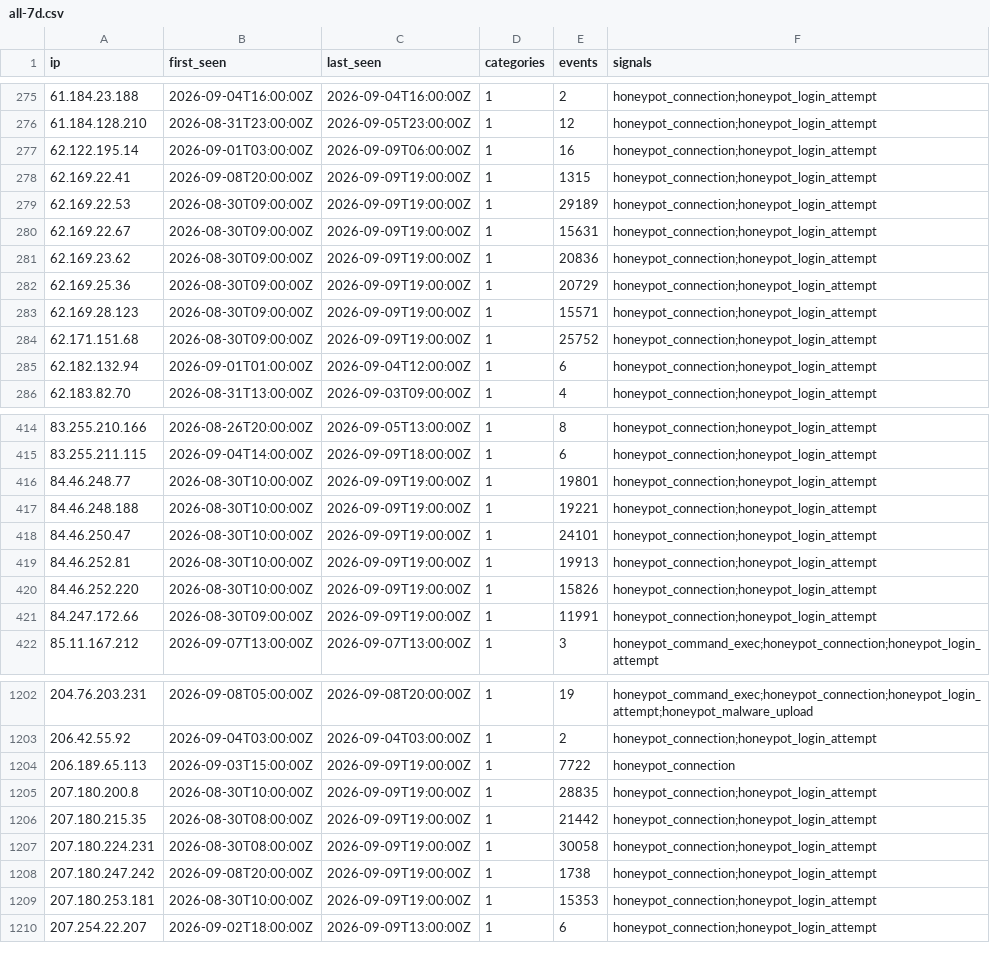
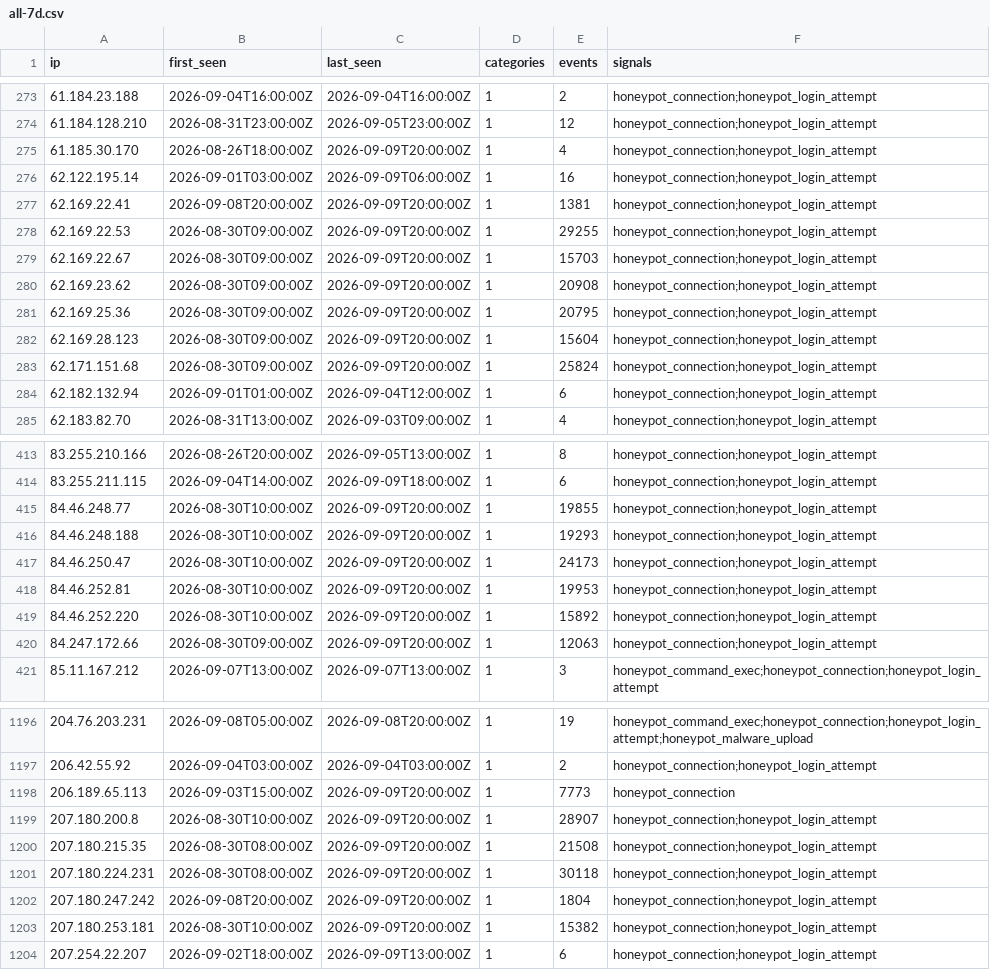
Before and after one commit to brandontroidl/blocklist, a CSV file: retention/all-7d.csv, drawn as a sheet; only a part is shown, gaps mark what is left out; the diff covers the shown part only.

```diff
--- a/retention/all-7d.csv
+++ b/retention/all-7d.csv
@@ -276,10 +274,11 @@ ip,first_seen,last_seen,categories,events,signals
 61.184.128.210,2026-08-31T23:00:00Z,2026-09-05T23:00:00Z,1,12,honeypot_connection;honeypot_login_attempt
+61.185.30.170,2026-08-26T18:00:00Z,2026-09-09T20:00:00Z,1,4,honeypot_connection;honeypot_login_attempt
 62.122.195.14,2026-09-01T03:00:00Z,2026-09-09T06:00:00Z,1,16,honeypot_connection;honeypot_login_attempt
-62.169.22.41,2026-09-08T20:00:00Z,2026-09-09T19:00:00Z,1,1315,honeypot_connection;honeypot_login_attempt
-62.169.22.53,2026-08-30T09:00:00Z,2026-09-09T19:00:00Z,1,29189,honeypot_connection;honeypot_login_attempt
-62.169.22.67,2026-08-30T09:00:00Z,2026-09-09T19:00:00Z,1,15631,honeypot_connection;honeypot_login_attempt
-62.169.23.62,2026-08-30T09:00:00Z,2026-09-09T19:00:00Z,1,20836,honeypot_connection;honeypot_login_attempt
-62.169.25.36,2026-08-30T09:00:00Z,2026-09-09T19:00:00Z,1,20729,honeypot_connection;honeypot_login_attempt
-62.169.28.123,2026-08-30T09:00:00Z,2026-09-09T19:00:00Z,1,15571,honeypot_connection;honeypot_login_attempt
-62.171.151.68,2026-08-30T09:00:00Z,2026-09-09T19:00:00Z,1,25752,honeypot_connection;honeypot_login_attempt
+62.169.22.41,2026-09-08T20:00:00Z,2026-09-09T20:00:00Z,1,1381,honeypot_connection;honeypot_login_attempt
+62.169.22.53,2026-08-30T09:00:00Z,2026-09-09T20:00:00Z,1,29255,honeypot_connection;honeypot_login_attempt
+62.169.22.67,2026-08-30T09:00:00Z,2026-09-09T20:00:00Z,1,15703,honeypot_connection;honeypot_login_attempt
+62.169.23.62,2026-08-30T09:00:00Z,2026-09-09T20:00:00Z,1,20908,honeypot_connection;honeypot_login_attempt
+62.169.25.36,2026-08-30T09:00:00Z,2026-09-09T20:00:00Z,1,20795,honeypot_connection;honeypot_login_attempt
+62.169.28.123,2026-08-30T09:00:00Z,2026-09-09T20:00:00Z,1,15604,honeypot_connection;honeypot_login_attempt
+62.171.151.68,2026-08-30T09:00:00Z,2026-09-09T20:00:00Z,1,25824,honeypot_connection;honeypot_login_attempt
 62.182.132.94,2026-09-01T01:00:00Z,2026-09-04T12:00:00Z,1,6,honeypot_connection;honeypot_login_attempt
@@ -415,8 +414,8 @@ ip,first_seen,last_seen,categories,events,signals
 83.255.211.115,2026-09-04T14:00:00Z,2026-09-09T18:00:00Z,1,6,honeypot_connection;honeypot_login_attempt
-84.46.248.77,2026-08-30T10:00:00Z,2026-09-09T19:00:00Z,1,19801,honeypot_connection;honeypot_login_attempt
-84.46.248.188,2026-08-30T10:00:00Z,2026-09-09T19:00:00Z,1,19221,honeypot_connection;honeypot_login_attempt
-84.46.250.47,2026-08-30T10:00:00Z,2026-09-09T19:00:00Z,1,24101,honeypot_connection;honeypot_login_attempt
-84.46.252.81,2026-08-30T10:00:00Z,2026-09-09T19:00:00Z,1,19913,honeypot_connection;honeypot_login_attempt
-84.46.252.220,2026-08-30T10:00:00Z,2026-09-09T19:00:00Z,1,15826,honeypot_connection;honeypot_login_attempt
-84.247.172.66,2026-08-30T09:00:00Z,2026-09-09T19:00:00Z,1,11991,honeypot_connection;honeypot_login_attempt
+84.46.248.77,2026-08-30T10:00:00Z,2026-09-09T20:00:00Z,1,19855,honeypot_connection;honeypot_login_attempt
+84.46.248.188,2026-08-30T10:00:00Z,2026-09-09T20:00:00Z,1,19293,honeypot_connection;honeypot_login_attempt
+84.46.250.47,2026-08-30T10:00:00Z,2026-09-09T20:00:00Z,1,24173,honeypot_connection;honeypot_login_attempt
+84.46.252.81,2026-08-30T10:00:00Z,2026-09-09T20:00:00Z,1,19953,honeypot_connection;honeypot_login_attempt
+84.46.252.220,2026-08-30T10:00:00Z,2026-09-09T20:00:00Z,1,15892,honeypot_connection;honeypot_login_attempt
+84.247.172.66,2026-08-30T09:00:00Z,2026-09-09T20:00:00Z,1,12063,honeypot_connection;honeypot_login_attempt
 85.11.167.212,2026-09-07T13:00:00Z,2026-09-07T13:00:00Z,1,3,honeypot_command_exec;honeypot_connection;honeypot_login_attempt
@@ -1203,8 +1197,8 @@ ip,first_seen,last_seen,categories,events,signals
 206.42.55.92,2026-09-04T03:00:00Z,2026-09-04T03:00:00Z,1,2,honeypot_connection;honeypot_login_attempt
-206.189.65.113,2026-09-03T15:00:00Z,2026-09-09T19:00:00Z,1,7722,honeypot_connection
-207.180.200.8,2026-08-30T10:00:00Z,2026-09-09T19:00:00Z,1,28835,honeypot_connection;honeypot_login_attempt
-207.180.215.35,2026-08-30T08:00:00Z,2026-09-09T19:00:00Z,1,21442,honeypot_connection;honeypot_login_attempt
-207.180.224.231,2026-08-30T08:00:00Z,2026-09-09T19:00:00Z,1,30058,honeypot_connection;honeypot_login_attempt
-207.180.247.242,2026-09-08T20:00:00Z,2026-09-09T19:00:00Z,1,1738,honeypot_connection;honeypot_login_attempt
-207.180.253.181,2026-08-30T10:00:00Z,2026-09-09T19:00:00Z,1,15353,honeypot_connection;honeypot_login_attempt
+206.189.65.113,2026-09-03T15:00:00Z,2026-09-09T20:00:00Z,1,7773,honeypot_connection
+207.180.200.8,2026-08-30T10:00:00Z,2026-09-09T20:00:00Z,1,28907,honeypot_connection;honeypot_login_attempt
+207.180.215.35,2026-08-30T08:00:00Z,2026-09-09T20:00:00Z,1,21508,honeypot_connection;honeypot_login_attempt
+207.180.224.231,2026-08-30T08:00:00Z,2026-09-09T20:00:00Z,1,30118,honeypot_connection;honeypot_login_attempt
+207.180.247.242,2026-09-08T20:00:00Z,2026-09-09T20:00:00Z,1,1804,honeypot_connection;honeypot_login_attempt
+207.180.253.181,2026-08-30T10:00:00Z,2026-09-09T20:00:00Z,1,15382,honeypot_connection;honeypot_login_attempt
 207.254.22.207,2026-09-02T18:00:00Z,2026-09-09T13:00:00Z,1,6,honeypot_connection;honeypot_login_attempt
```
Also changed, not shown: 7 removed rows and 80 edited cells elsewhere in this file, retention/all-24h.csv, retention/all-30d.csv, 53 other files.
